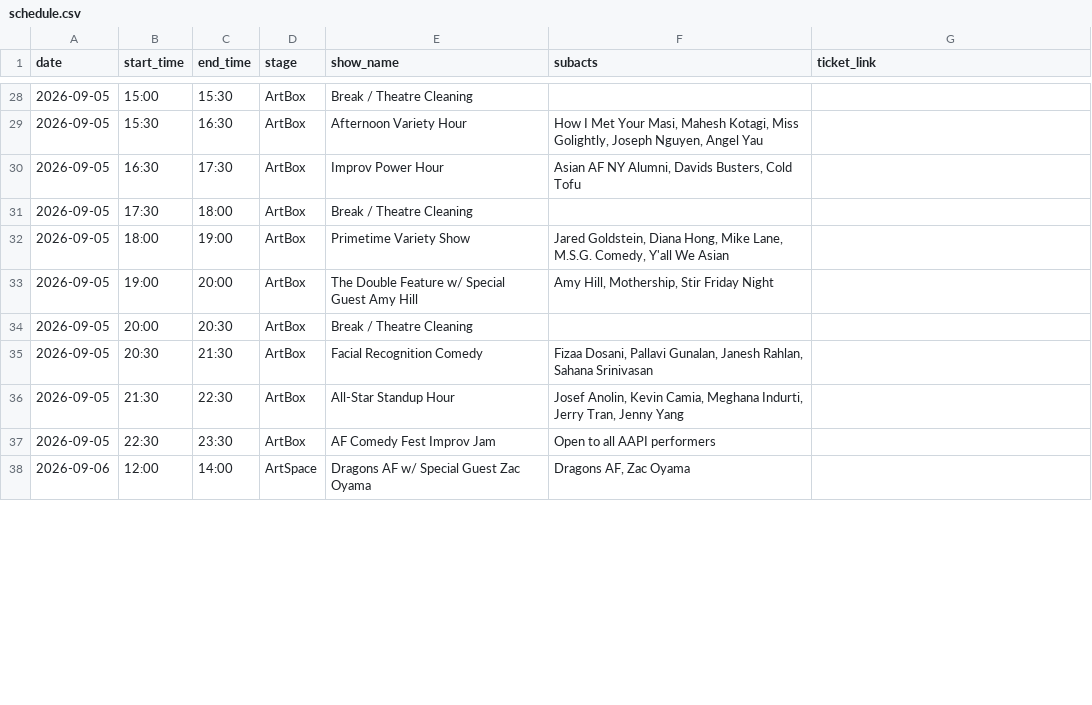
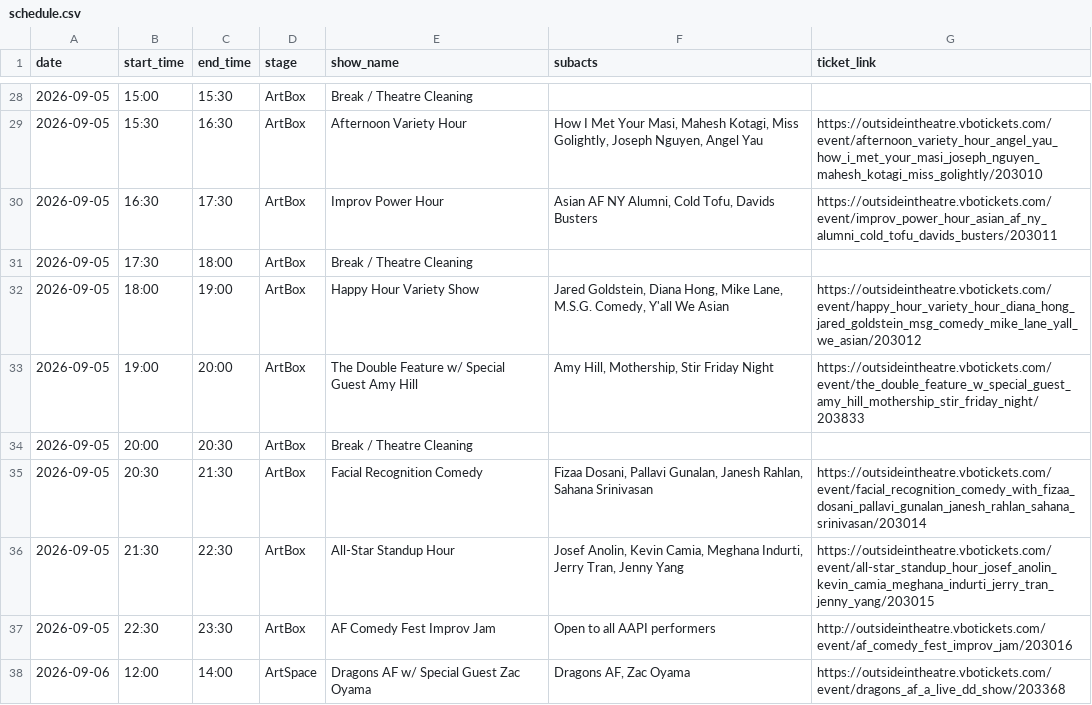
Before and after one commit to tyang2070/afcomedyfest, a CSV file: data/schedule.csv, drawn as a sheet; only a part is shown, gaps mark what is left out; the diff covers the shown part only.

```diff
--- a/data/schedule.csv
+++ b/data/schedule.csv
@@ -29,11 +29,11 @@ date,start_time,end_time,stage,show_name,subacts,ticket_link
 2026-09-05,15:00,15:30,ArtBox,Break / Theatre Cleaning,,
-2026-09-05,15:30,16:30,ArtBox,Afternoon Variety Hour,"How I Met Your Masi, Mahesh Kotagi,  Miss Golightly, Joseph Nguyen, Angel Yau",
-2026-09-05,16:30,17:30,ArtBox,Improv Power Hour,"Asian AF NY Alumni, Davids Busters, Cold Tofu",
+2026-09-05,15:30,16:30,ArtBox,Afternoon Variety Hour,"How I Met Your Masi, Mahesh Kotagi,  Miss Golightly, Joseph Nguyen, Angel Yau",https://outsideintheatre.vbotickets.com/event/afternoon_variety_hour_angel_yau_how_i_met_your_masi_joseph_nguyen_mahesh_kotagi_miss_golightly/203010
+2026-09-05,16:30,17:30,ArtBox,Improv Power Hour,"Asian AF NY Alumni, Cold Tofu, Davids Busters",https://outsideintheatre.vbotickets.com/event/improv_power_hour_asian_af_ny_alumni_cold_tofu_davids_busters/203011
 2026-09-05,17:30,18:00,ArtBox,Break / Theatre Cleaning,,
-2026-09-05,18:00,19:00,ArtBox,Primetime Variety Show,"Jared Goldstein, Diana Hong, Mike Lane, M.S.G. Comedy, Y'all We Asian",
-2026-09-05,19:00,20:00,ArtBox,The Double Feature w/ Special Guest Amy Hill,"Amy Hill, Mothership, Stir Friday Night",
+2026-09-05,18:00,19:00,ArtBox,Happy Hour Variety Show,"Jared Goldstein, Diana Hong, Mike Lane, M.S.G. Comedy, Y'all We Asian",https://outsideintheatre.vbotickets.com/event/happy_hour_variety_hour_diana_hong_jared_goldstein_msg_comedy_mike_lane_yall_we_asian/203012
+2026-09-05,19:00,20:00,ArtBox,The Double Feature w/ Special Guest Amy Hill,"Amy Hill, Mothership, Stir Friday Night",https://outsideintheatre.vbotickets.com/event/the_double_feature_w_special_guest_amy_hill_mothership_stir_friday_night/203833
 2026-09-05,20:00,20:30,ArtBox,Break / Theatre Cleaning,,
-2026-09-05,20:30,21:30,ArtBox,Facial Recognition Comedy,"Fizaa Dosani, Pallavi Gunalan, Janesh Rahlan, Sahana Srinivasan                                                                            ",
-2026-09-05,21:30,22:30,ArtBox,All-Star Standup Hour,"Josef Anolin, Kevin Camia, Meghana Indurti, Jerry Tran, Jenny Yang",
-2026-09-05,22:30,23:30,ArtBox,AF Comedy Fest Improv Jam,Open to all AAPI performers,
-2026-09-06,12:00,14:00,ArtSpace,Dragons AF w/ Special Guest Zac Oyama,"Dragons AF, Zac Oyama",
+2026-09-05,20:30,21:30,ArtBox,Facial Recognition Comedy,"Fizaa Dosani, Pallavi Gunalan, Janesh Rahlan, Sahana Srinivasan                                                                            ",https://outsideintheatre.vbotickets.com/event/facial_recognition_comedy_with_fizaa_dosani_pallavi_gunalan_janesh_rahlan_sahana_srinivasan/203014
+2026-09-05,21:30,22:30,ArtBox,All-Star Standup Hour,"Josef Anolin, Kevin Camia, Meghana Indurti, Jerry Tran, Jenny Yang",https://outsideintheatre.vbotickets.com/event/all-star_standup_hour_josef_anolin_kevin_camia_meghana_indurti_jerry_tran_jenny_yang/203015
+2026-09-05,22:30,23:30,ArtBox,AF Comedy Fest Improv Jam,Open to all AAPI performers,http://outsideintheatre.vbotickets.com/event/af_comedy_fest_improv_jam/203016
+2026-09-06,12:00,14:00,ArtSpace,Dragons AF w/ Special Guest Zac Oyama,"Dragons AF, Zac Oyama",https://outsideintheatre.vbotickets.com/event/dragons_af_a_live_dd_show/203368
```
Also changed, not shown: 42 edited cells elsewhere in this file, data/performers.csv, 36 other files.
